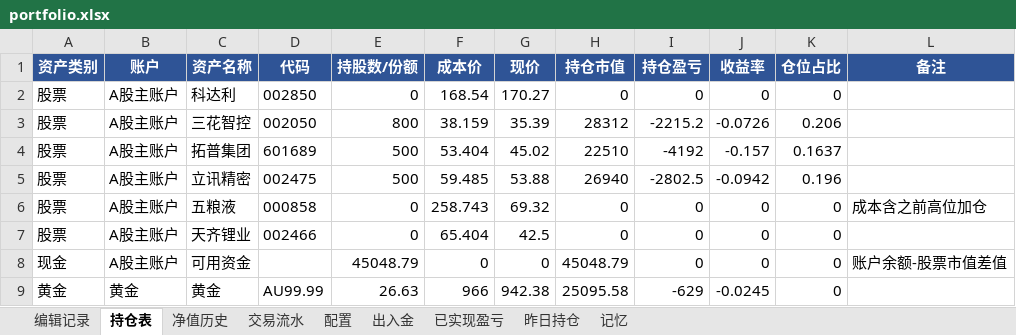
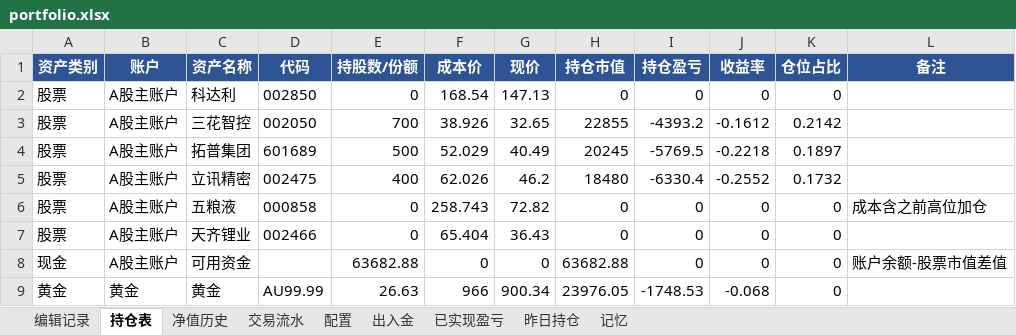
Before and after one commit to wanchangjia-png/investment-agent, an Excel workbook: portfolio.xlsx, sheet 持仓表, drawn as a sheet; only a part is shown; values as stored, in another font and other column widths than the file's, no borders; the diff covers the shown part only; the diff names each change by its address in the sheet, - before the commit and + after, or states it on an @@ line.

```diff
--- a/portfolio.xlsx (sheet 持仓表)
+++ b/portfolio.xlsx (sheet 持仓表)
-G2 (现价): 170.27
+G2 (现价): 147.13
-E3 (持股数/份额): 800
+E3 (持股数/份额): 700
-F3 (成本价): 38.159
+F3 (成本价): 38.926
-G3 (现价): 35.39
+G3 (现价): 32.65
-H3 (持仓市值): 28312
+H3 (持仓市值): 22855
-I3 (持仓盈亏): -2215.2
+I3 (持仓盈亏): -4393.2
-J3 (收益率): -0.0726
+J3 (收益率): -0.1612
-K3 (仓位占比): 0.206
+K3 (仓位占比): 0.2142
-F4 (成本价): 53.404
+F4 (成本价): 52.029
-G4 (现价): 45.02
+G4 (现价): 40.49
-H4 (持仓市值): 22510
+H4 (持仓市值): 20245
-I4 (持仓盈亏): -4192
+I4 (持仓盈亏): -5769.5
-J4 (收益率): -0.157
+J4 (收益率): -0.2218
-K4 (仓位占比): 0.1637
+K4 (仓位占比): 0.1897
-E5 (持股数/份额): 500
+E5 (持股数/份额): 400
-F5 (成本价): 59.485
+F5 (成本价): 62.026
-G5 (现价): 53.88
+G5 (现价): 46.2
-H5 (持仓市值): 26940
+H5 (持仓市值): 18480
-I5 (持仓盈亏): -2802.5
+I5 (持仓盈亏): -6330.4
-J5 (收益率): -0.0942
+J5 (收益率): -0.2552
-K5 (仓位占比): 0.196
+K5 (仓位占比): 0.1732
-G6 (现价): 69.32
+G6 (现价): 72.82
-G7 (现价): 42.5
+G7 (现价): 36.43
-E8 (持股数/份额): 45048.79
+E8 (持股数/份额): 63682.88
-H8 (持仓市值): 45048.79
+H8 (持仓市值): 63682.88
-G9 (现价): 942.38
+G9 (现价): 900.34
-H9 (持仓市值): 25095.58
+H9 (持仓市值): 23976.05
-I9 (持仓盈亏): -629
+I9 (持仓盈亏): -1748.53
-J9 (收益率): -0.0245
+J9 (收益率): -0.068
```
Also changed, not shown: 34 edited cells elsewhere in this sheet, sheet 净值历史, sheet 昨日持仓, sheet 编辑记录, sheet 已实现盈亏, 3 other files.
